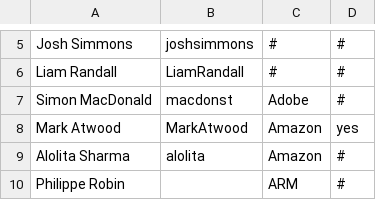
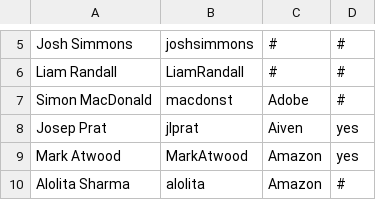
Before and after one commit to todogroup/governance, a CSV file: MEMBERS.csv, drawn as a sheet; only a part is shown, gaps mark what is left out; the shorter side is filled out with more unchanged rows.

Commit message:
Add Josep Prat - Aiven in the members list
Add myself in the list

```diff
--- a/MEMBERS.csv
+++ b/MEMBERS.csv
@@ -7,2 +7,3 @@ Liam Randall,LiamRandall,#,#
 Simon MacDonald,macdonst,Adobe,#
+Josep Prat,jlprat,Aiven,yes
 Mark Atwood,MarkAtwood,Amazon,yes
```
